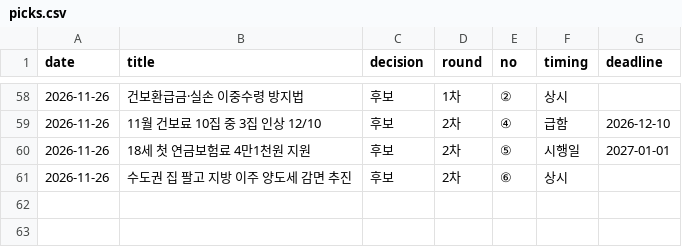
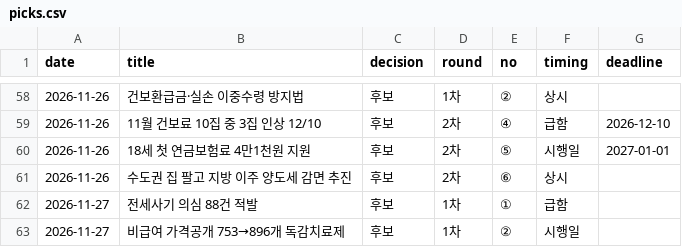
Before and after one commit to rkrjrl-ctrl/claude_drive, a CSV file: briefs/news/picks.csv, drawn as a sheet; only a part is shown, gaps mark what is left out.

```diff
--- a/briefs/news/picks.csv
+++ b/briefs/news/picks.csv
@@ -61 +61,3 @@ date,title,decision,round,no,timing,deadline
 2026-11-26,수도권 집 팔고 지방 이주 양도세 감면 추진,후보,2차,⑥,상시,
+2026-11-27,전세사기 의심 88건 적발,후보,1차,①,급함,
+2026-11-27,비급여 가격공개 753→896개 독감치료제,후보,1차,②,시행일,
```
Also changed, not shown: 1 other file.
